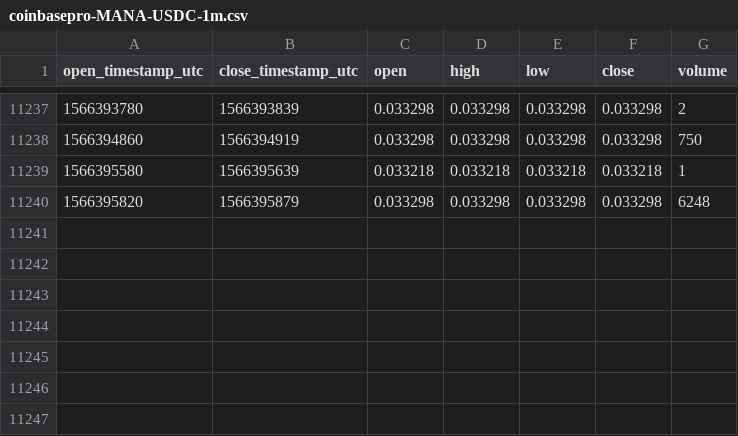
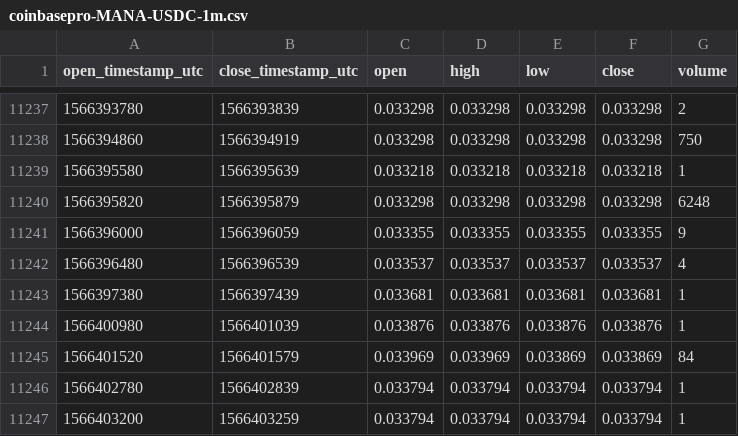
Before and after one commit to cryptobigbro/coinbasepro-MANA-USDC, a CSV file: coinbasepro-MANA-USDC-1m.csv, drawn as a sheet; only a part is shown, gaps mark what is left out.

Commit message:
Update OHLCV data.

```diff
--- a/coinbasepro-MANA-USDC-1m.csv
+++ b/coinbasepro-MANA-USDC-1m.csv
@@ -11240 +11240,8 @@ open_timestamp_utc,close_timestamp_utc,open,high,low,close,volume
 1566395820,1566395879,0.033298,0.033298,0.033298,0.033298,6248
+1566396000,1566396059,0.033355,0.033355,0.033355,0.033355,9
+1566396480,1566396539,0.033537,0.033537,0.033537,0.033537,4
+1566397380,1566397439,0.033681,0.033681,0.033681,0.033681,1
+1566400980,1566401039,0.033876,0.033876,0.033876,0.033876,1
+1566401520,1566401579,0.033969,0.033969,0.033869,0.033869,84
+1566402780,1566402839,0.033794,0.033794,0.033794,0.033794,1
+1566403200,1566403259,0.033794,0.033794,0.033794,0.033794,1
```
Also changed, not shown: coinbasepro-MANA-USDC-1h.csv.
